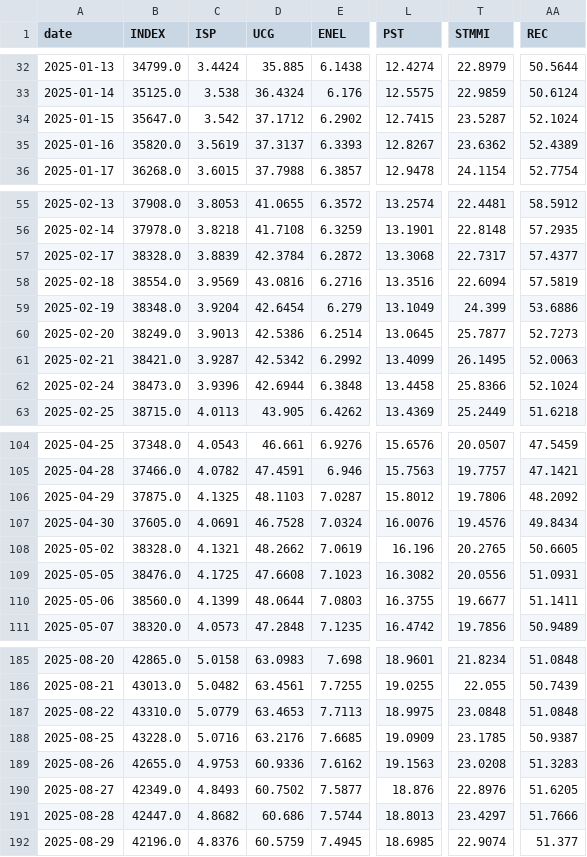
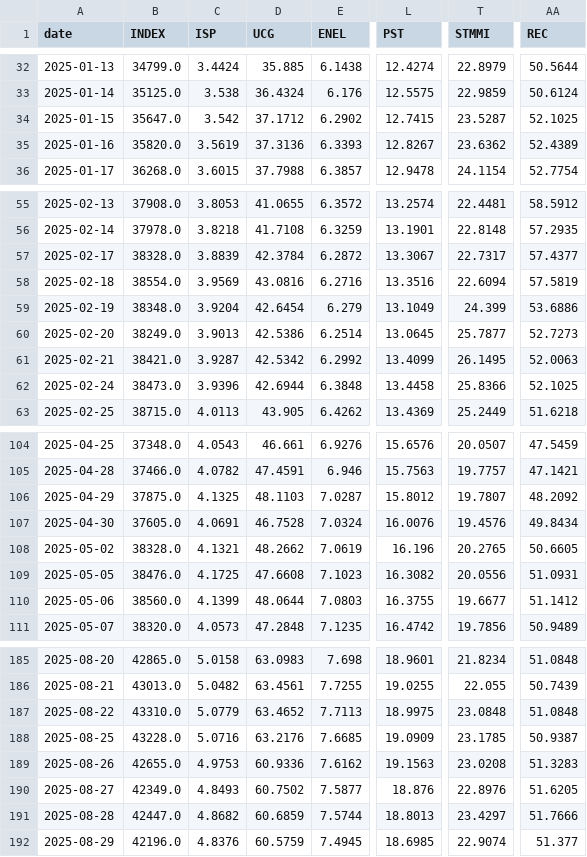
Before and after one commit to VerJokiel/FRANKFURT08, a CSV file: data/markets/ftsemib_prices.csv, drawn as a sheet; only a part is shown, gaps mark what is left out; the diff covers the shown part only; the diff names each change by its address in the sheet, - before the commit and + after, or states it on an @@ line.

```diff
--- a/data/markets/ftsemib_prices.csv
+++ b/data/markets/ftsemib_prices.csv
-AA34 (REC): 52.1024
+AA34 (REC): 52.1025
-D35 (UCG): 37.3137
+D35 (UCG): 37.3136
-L57 (PST): 13.3068
+L57 (PST): 13.3067
-AA62 (REC): 52.1024
+AA62 (REC): 52.1025
-T106 (STMMI): 19.7806
+T106 (STMMI): 19.7807
-AA110 (REC): 51.1411
+AA110 (REC): 51.1412
-D187 (UCG): 63.4653
+D187 (UCG): 63.4652
-D191 (UCG): 60.686
+D191 (UCG): 60.6859
```
Also changed, not shown: 13 edited cells elsewhere in this file, data/markets/cac40_prices.csv, data/markets/ftse100_prices.csv, 7 other files.
